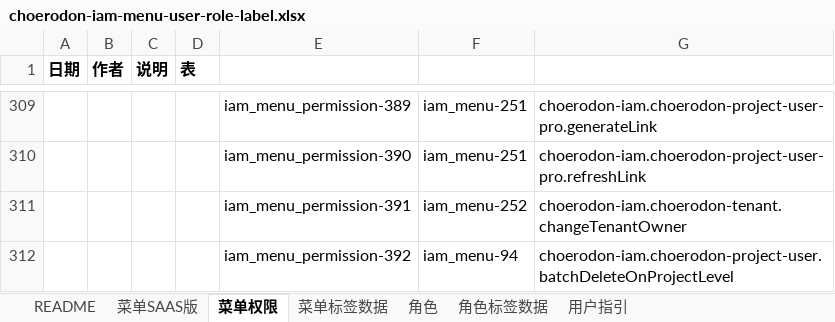
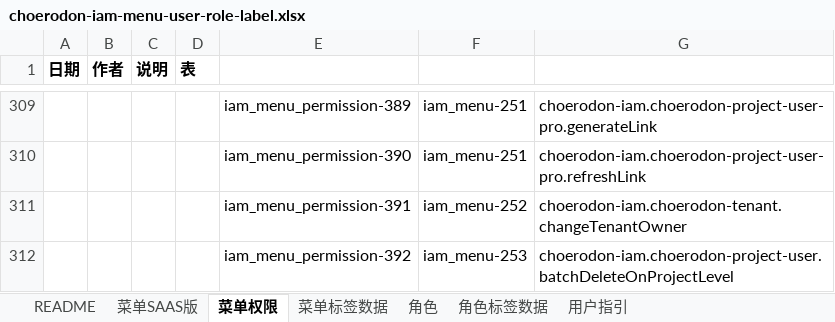
Before and after one commit to open-hand/choerodon-iam, an Excel workbook: src/main/resources/script/db/init-data/hzero_platform/hzero_platform/choerodon-iam-menu-user-role-label.xlsx, sheet 菜单权限, drawn as a sheet; only a part is shown, gaps mark what is left out; values as stored, in another font and other column widths than the file's, no borders; the diff names each change by its address in the sheet, - before the commit and + after, or states it on an @@ line.

```diff
--- a/src/main/resources/script/db/init-data/hzero_platform/hzero_platform/choerodon-iam-menu-user-role-label.xlsx (sheet 菜单权限)
+++ b/src/main/resources/script/db/init-data/hzero_platform/hzero_platform/choerodon-iam-menu-user-role-label.xlsx (sheet 菜单权限)
-F312: iam_menu-94
+F312: iam_menu-253
```
Also changed, not shown: sheet 菜单SAAS版, sheet 角色.
